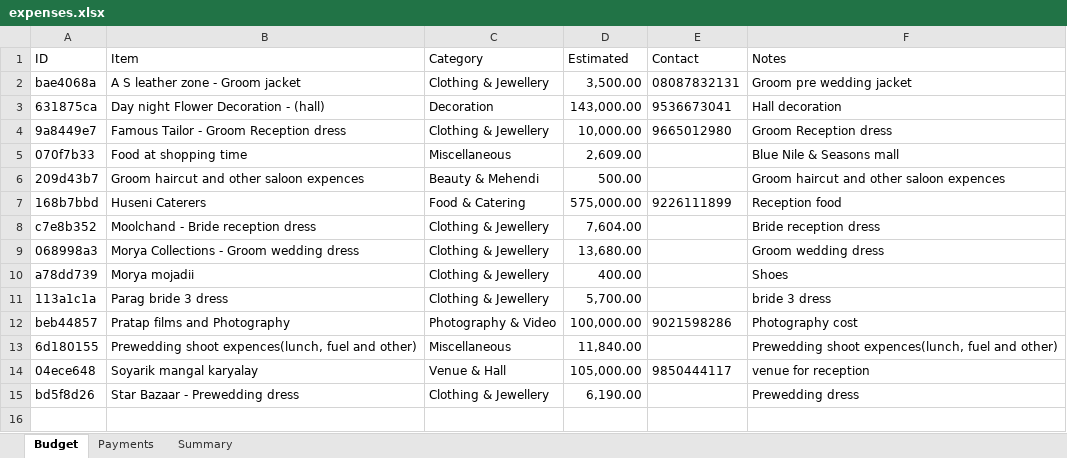
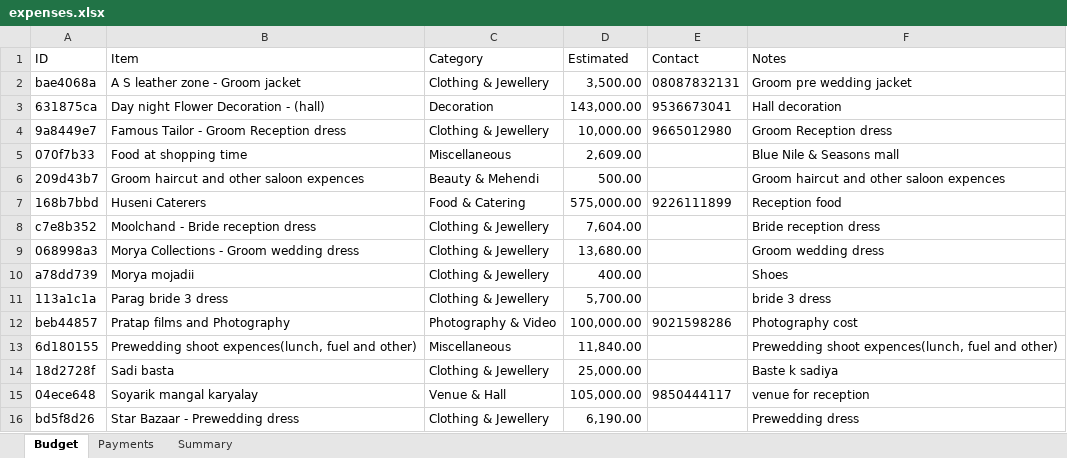
Before and after one commit to Asif-Nice/poc-track-expenses, an Excel workbook: data/expenses.xlsx, sheet Budget, drawn as a sheet; values as stored, in another font and other column widths than the file's, no borders; the diff names each change by its address in the sheet, - before the commit and + after, or states it on an @@ line.

Commit message:
Add budget item: Sadi basta — ₹25,000.00

```diff
--- a/data/expenses.xlsx (sheet Budget)
+++ b/data/expenses.xlsx (sheet Budget)
+row 14: 18d2728f | Sadi basta | Clothing & Jewellery | 25,000.00 |  | Baste k sadiya
```
Also changed, not shown: sheet Summary, formulas that keep their value.
